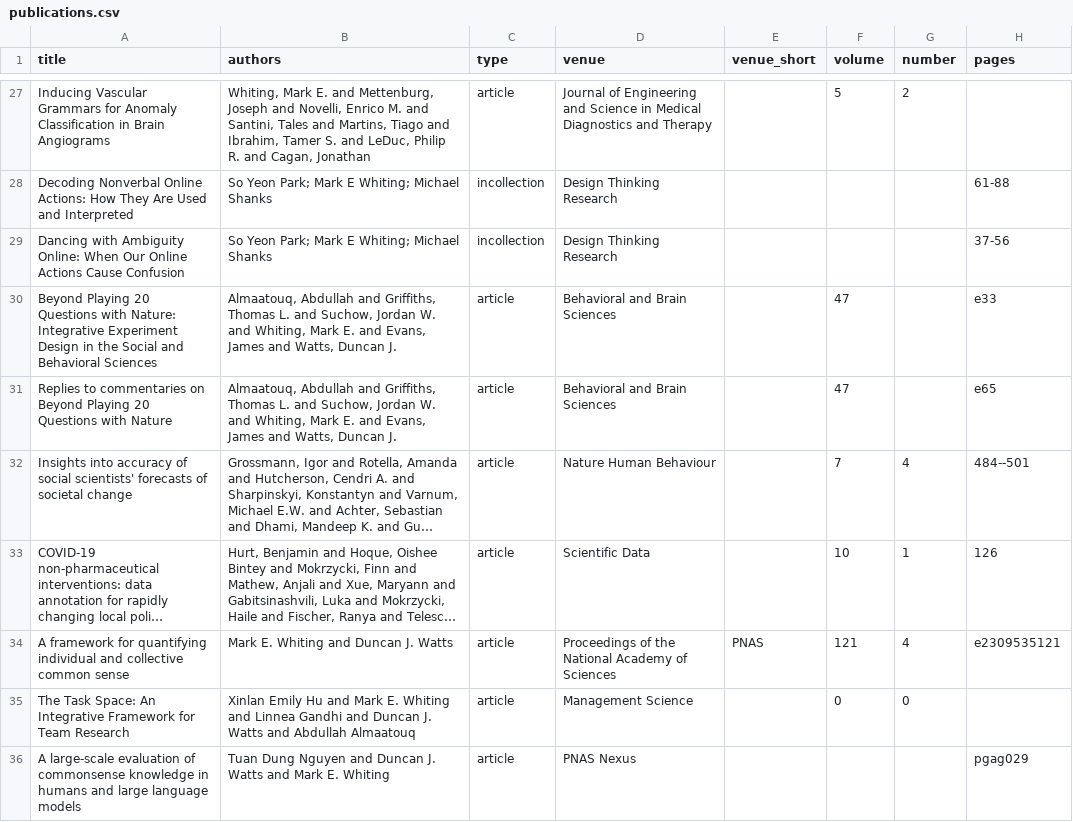
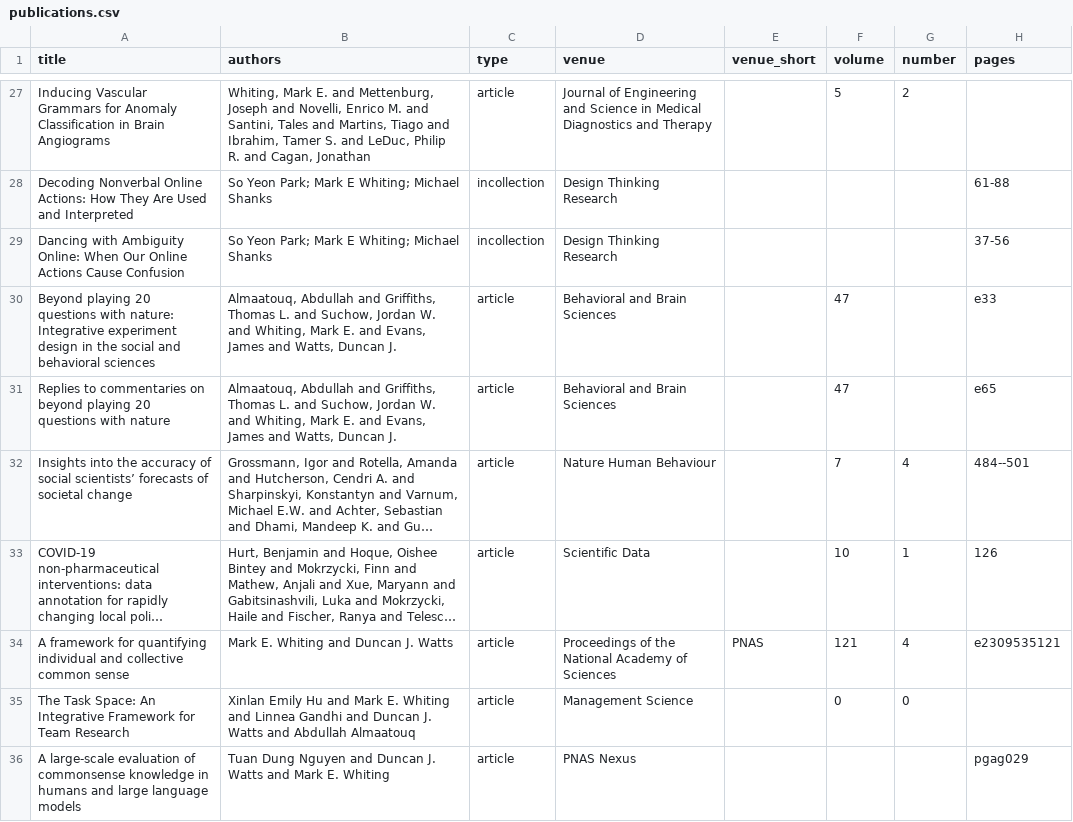
Before and after one commit to markwhiting/Whiting.me, a CSV file: _data/publications.csv, drawn as a sheet; only a part is shown, gaps mark what is left out; long unchanged cells end in …; the diff covers the shown part only; the diff names each change by its address in the sheet, - before the commit and + after, or states it on an @@ line.

Commit message:
Correct audited publication titles and repair broken paper links
Match verified publisher and arXiv titles, replace broken Fair Work and Bosangwhamun URLs, and cover the corrections with rendering tests. Preserve existing DOIs, dates, and authors.

```diff
--- a/_data/publications.csv
+++ b/_data/publications.csv
-A30 (title): Beyond Playing 20 Questions with Nature: Integrative Experiment Design in the Social and Behavioral Sciences
+A30 (title): Beyond playing 20 questions with nature: Integrative experiment design in the social and behavioral sciences
-A31 (title): …commentaries on Beyond Playing 20 Questions with Nature
+A31 (title): …commentaries on beyond playing 20 questions with nature
-A32 (title): Insights into accuracy of social scientists' forecasts of…
+A32 (title): Insights into the accuracy of social scientists’ forecasts of…
```
Also changed, not shown: 12 edited cells elsewhere in this file, 1 other file.
